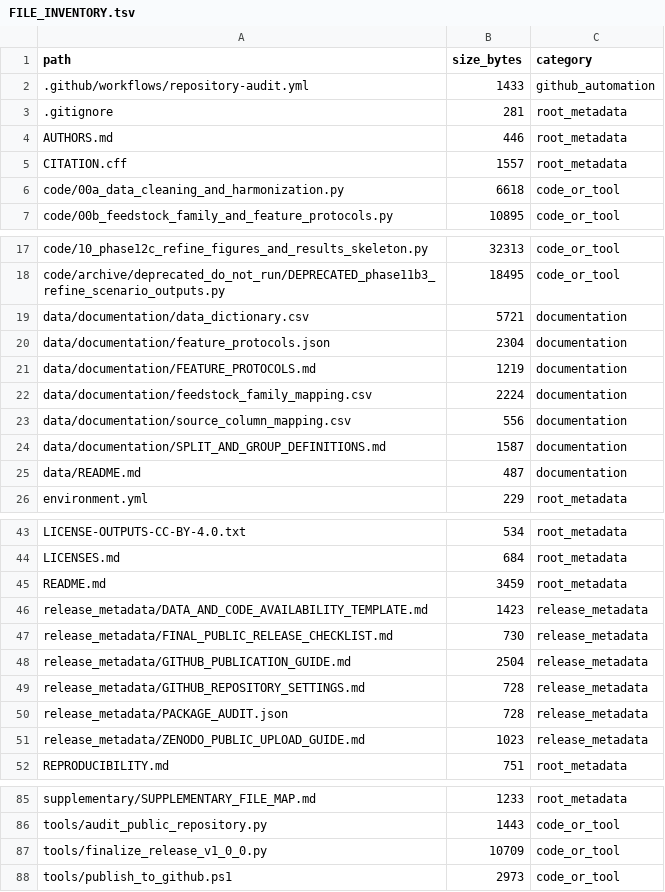
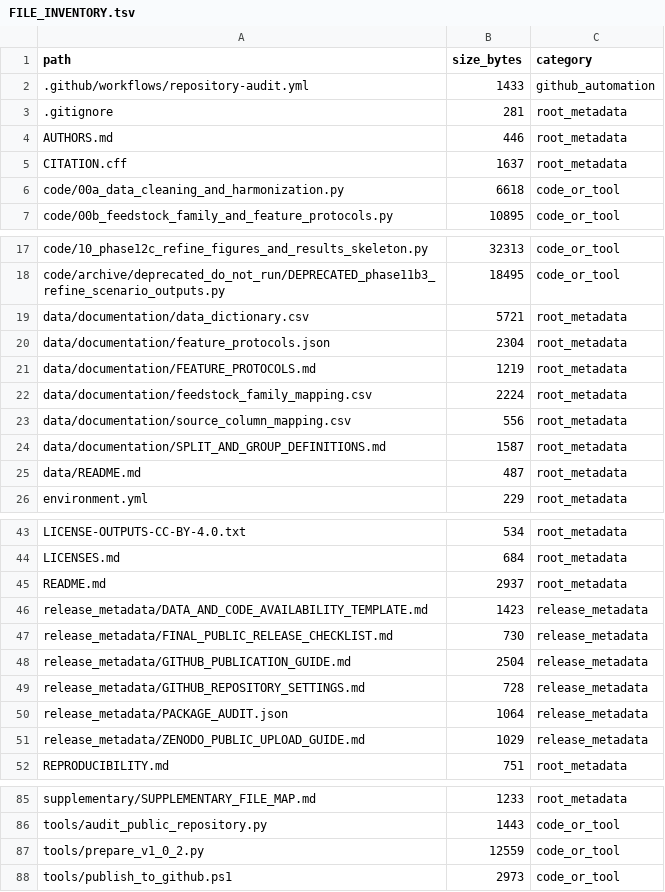
Before and after one commit to alishahnourias-svg/fixed-bed-pyrolysis-trustworthiness, a TSV file: FILE_INVENTORY.tsv, drawn as a sheet; only a part is shown, gaps mark what is left out.

Commit message:
Prepare v1.0.2 with final metadata and stable Zenodo concept DOI

```diff
--- a/FILE_INVENTORY.tsv
+++ b/FILE_INVENTORY.tsv
@@ -4,3 +4,3 @@ path	size_bytes	category
 AUTHORS.md	446	root_metadata
-CITATION.cff	1557	root_metadata
+CITATION.cff	1637	root_metadata
 code/00a_data_cleaning_and_harmonization.py	6618	code_or_tool
@@ -18,9 +18,9 @@ code/10_phase12c_refine_figures_and_results_skeleton.py	32313	code_or_tool
 code/archive/deprecated_do_not_run/DEPRECATED_phase11b3_refine_scenario_outputs.py	18495	code_or_tool
-data/documentation/data_dictionary.csv	5721	documentation
-data/documentation/feature_protocols.json	2304	documentation
-data/documentation/FEATURE_PROTOCOLS.md	1219	documentation
-data/documentation/feedstock_family_mapping.csv	2224	documentation
-data/documentation/source_column_mapping.csv	556	documentation
-data/documentation/SPLIT_AND_GROUP_DEFINITIONS.md	1587	documentation
-data/README.md	487	documentation
+data/documentation/data_dictionary.csv	5721	root_metadata
+data/documentation/feature_protocols.json	2304	root_metadata
+data/documentation/FEATURE_PROTOCOLS.md	1219	root_metadata
+data/documentation/feedstock_family_mapping.csv	2224	root_metadata
+data/documentation/source_column_mapping.csv	556	root_metadata
+data/documentation/SPLIT_AND_GROUP_DEFINITIONS.md	1587	root_metadata
+data/README.md	487	root_metadata
 environment.yml	229	root_metadata
@@ -44,3 +44,3 @@ LICENSE-OUTPUTS-CC-BY-4.0.txt	534	root_metadata
 LICENSES.md	684	root_metadata
-README.md	3459	root_metadata
+README.md	2937	root_metadata
 release_metadata/DATA_AND_CODE_AVAILABILITY_TEMPLATE.md	1423	release_metadata
@@ -49,4 +49,4 @@ release_metadata/GITHUB_PUBLICATION_GUIDE.md	2504	release_metadata
 release_metadata/GITHUB_REPOSITORY_SETTINGS.md	728	release_metadata
-release_metadata/PACKAGE_AUDIT.json	728	release_metadata
-release_metadata/ZENODO_PUBLIC_UPLOAD_GUIDE.md	1023	release_metadata
+release_metadata/PACKAGE_AUDIT.json	1064	release_metadata
+release_metadata/ZENODO_PUBLIC_UPLOAD_GUIDE.md	1029	release_metadata
 REPRODUCIBILITY.md	751	root_metadata
@@ -86,3 +86,3 @@ supplementary/SUPPLEMENTARY_FILE_MAP.md	1233	root_metadata
 tools/audit_public_repository.py	1443	code_or_tool
-tools/finalize_release_v1_0_0.py	10709	code_or_tool
+tools/prepare_v1_0_2.py	12559	code_or_tool
 tools/publish_to_github.ps1	2973	code_or_tool
```
Also changed, not shown: MANIFEST_SHA256.tsv, 8 other files.
